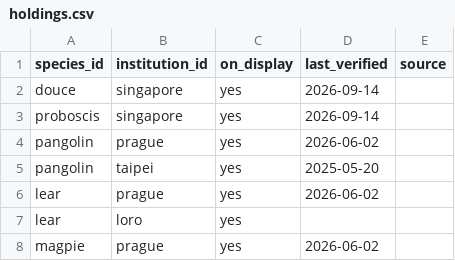
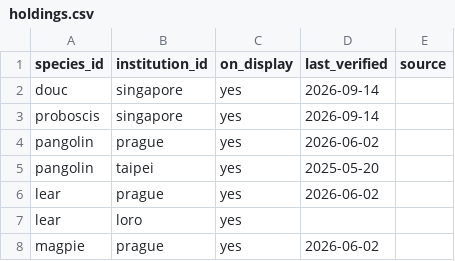
Before and after one commit to maxi-small/rare-species-finder, a CSV file: holdings.csv, drawn as a sheet; only a part is shown.

Commit message:
Update holdings.csv

```diff
--- a/holdings.csv
+++ b/holdings.csv
@@ -1,3 +1,3 @@
 species_id,institution_id,on_display,last_verified,source
-douce,singapore,yes,2026-09-14,
+douc,singapore,yes,2026-09-14,
 proboscis,singapore,yes,2026-09-14,
```
